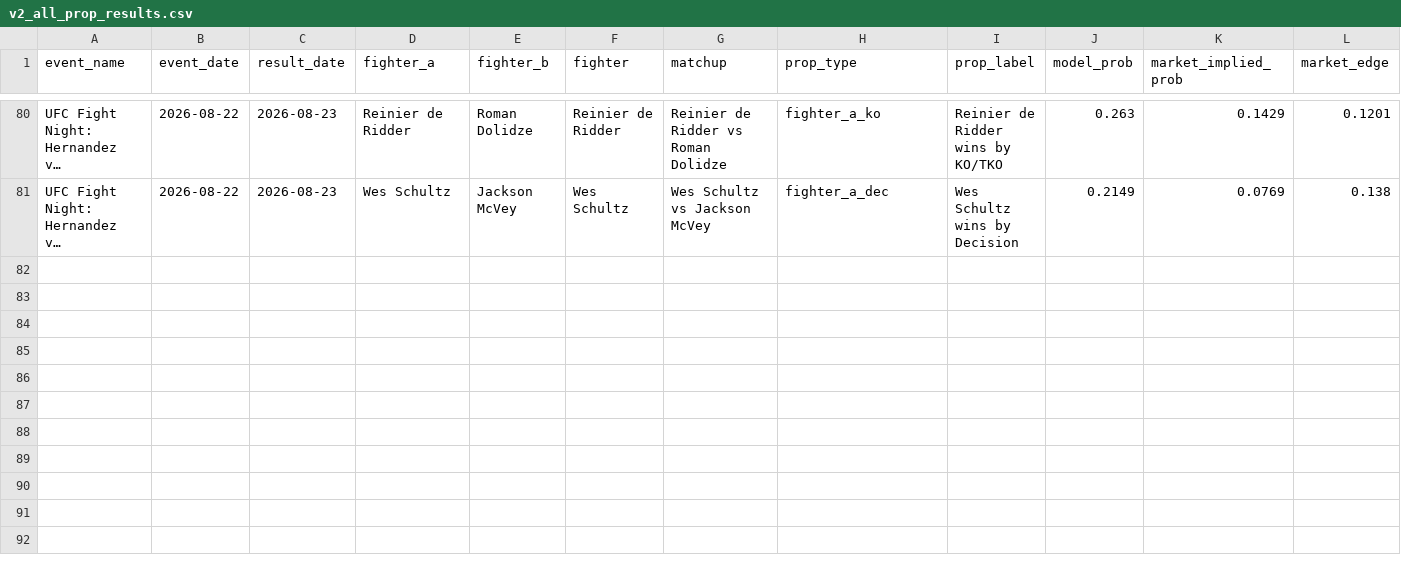
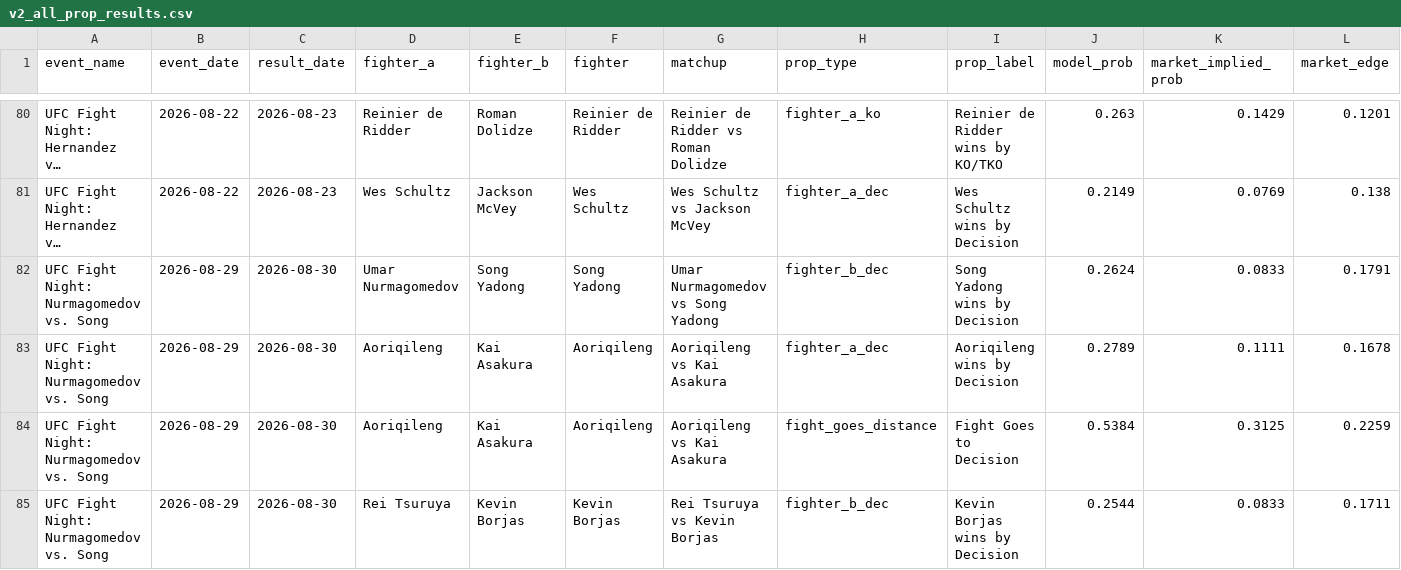
Before and after one commit to zwinship/OctaStats_UFC_Model_V2, a CSV file: results/v2_all_prop_results.csv, drawn as a sheet; only a part is shown, gaps mark what is left out; long unchanged cells end in …; rows hold the shown columns only; the diff names each change by its address in the sheet, - before the commit and + after, or states it on an @@ line.

Commit message:
Append V2 prop results: UFC Fight Night: Nurmagomedov vs. Song

```diff
--- a/results/v2_all_prop_results.csv
+++ b/results/v2_all_prop_results.csv
+row 82: UFC Fight Night: Nurmagomedov vs. Song | 2026-08-29 | 2026-08-30 | Umar Nurmagomedov | Song Yadong | Song Yadong | Umar Nurmagomedov vs Song Yadong | fighter_b_dec | Song Yadong wins by Decision | 0.2624 | 0.0833 | 0.1791
+row 83: UFC Fight Night: Nurmagomedov vs. Song | 2026-08-29 | 2026-08-30 | Aoriqileng | Kai Asakura | Aoriqileng | Aoriqileng vs Kai Asakura | fighter_a_dec | Aoriqileng wins by Decision | 0.2789 | 0.1111 | 0.1678
+row 84: UFC Fight Night: Nurmagomedov vs. Song | 2026-08-29 | 2026-08-30 | Aoriqileng | Kai Asakura | Aoriqileng | Aoriqileng vs Kai Asakura | fight_goes_distance | Fight Goes to Decision | 0.5384 | 0.3125 | 0.2259
+row 85: UFC Fight Night: Nurmagomedov vs. Song | 2026-08-29 | 2026-08-30 | Rei Tsuruya | Kevin Borjas | Kevin Borjas | Rei Tsuruya vs Kevin Borjas | fighter_b_dec | Kevin Borjas wins by Decision | 0.2544 | 0.0833 | 0.1711
```
